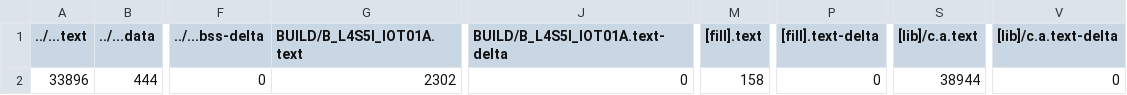
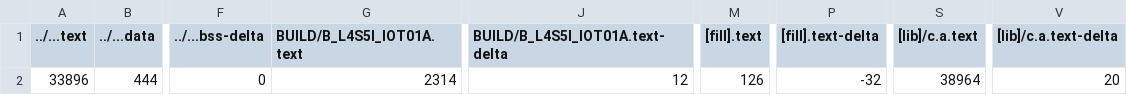
Before and after one commit to byron936/HW4, a CSV file: HW4_2_line_detction/BUILD/B_L4S5I_IOT01A/GCC_ARM/HW4_2_line_detction_map.csv, drawn as a sheet; only a part is shown, gaps mark what is left out; the diff names each change by its address in the sheet, - before the commit and + after, or states it on an @@ line.

```diff
--- a/HW4_2_line_detction/BUILD/B_L4S5I_IOT01A/GCC_ARM/HW4_2_line_detction_map.csv
+++ b/HW4_2_line_detction/BUILD/B_L4S5I_IOT01A/GCC_ARM/HW4_2_line_detction_map.csv
-G2 (BUILD/B_L4S5I_IOT01A.text): 2302
+G2 (BUILD/B_L4S5I_IOT01A.text): 2314
-J2 (BUILD/B_L4S5I_IOT01A.text-delta): 0
+J2 (BUILD/B_L4S5I_IOT01A.text-delta): 12
-M2 ([fill].text): 158
+M2 ([fill].text): 126
-P2 ([fill].text-delta): 0
+P2 ([fill].text-delta): -32
-S2 ([lib]/c.a.text): 38944
+S2 ([lib]/c.a.text): 38964
-V2 ([lib]/c.a.text-delta): 0
+V2 ([lib]/c.a.text-delta): 20
```
Also changed, not shown: 10 other files.
